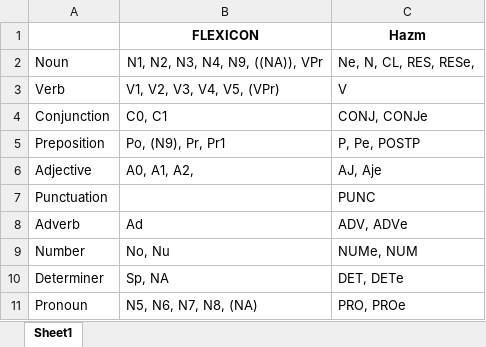
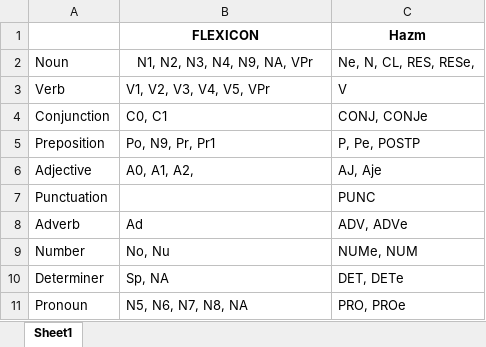
Before and after one commit to interscript/rababa, an Excel workbook: data/mapping.xlsx, sheet Sheet1, drawn as a sheet; values as stored, in another font and other column widths than the file's, no borders; the diff names each change by its address in the sheet, - before the commit and + after, or states it on an @@ line.

Commit message:
edited the mapping spreadsheet

```diff
--- a/data/mapping.xlsx (sheet Sheet1)
+++ b/data/mapping.xlsx (sheet Sheet1)
-B2 (FLEXICON): N1, N2, N3, N4, N9, ((NA)), VPr
+B2 (FLEXICON): N1, N2, N3, N4, N9, NA, VPr
-B3 (FLEXICON): V1, V2, V3, V4, V5, (VPr)
+B3 (FLEXICON): V1, V2, V3, V4, V5, VPr
-B5 (FLEXICON): Po, (N9), Pr, Pr1
+B5 (FLEXICON): Po, N9, Pr, Pr1
-B11 (FLEXICON): N5, N6, N7, N8, (NA)
+B11 (FLEXICON): N5, N6, N7, N8, NA
```
